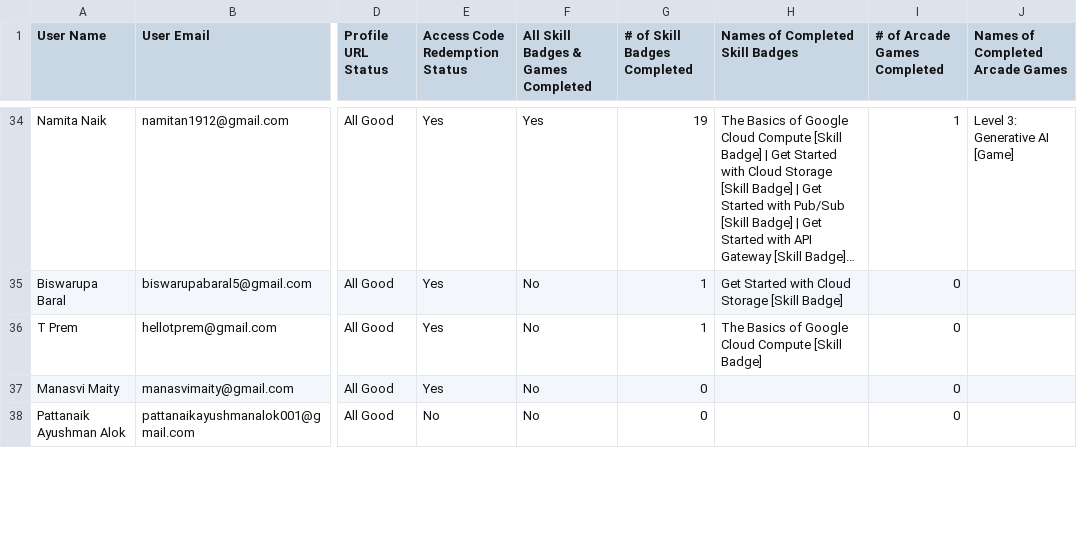
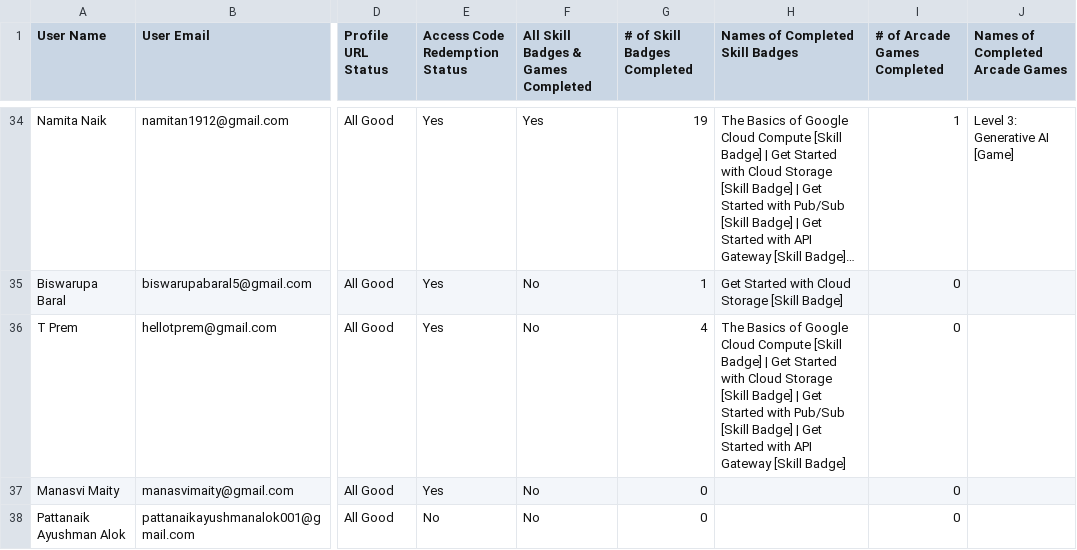
Before and after one commit to sumanpatra006/CloudStudyJams-leaderboard, a CSV file: public/data.csv, drawn as a sheet; only a part is shown, gaps mark what is left out; long unchanged cells end in …; the diff covers the shown part only; the diff names each change by its address in the sheet, - before the commit and + after, or states it on an @@ line.

```diff
--- a/public/data.csv
+++ b/public/data.csv
-G36 (# of Skill Badges Completed): 1
+G36 (# of Skill Badges Completed): 4
-H36 (Names of Completed Skill Badges): …[Skill Badge]
+H36 (Names of Completed Skill Badges): …[Skill Badge] | Get Started with Cloud Storage [Skill Badge] | Get Started with Pub/Sub [Skill Badge] | Get Started with API Gateway [Skill Badge]
```
Also changed, not shown: 28 edited cells elsewhere in this file, 1 other file.
